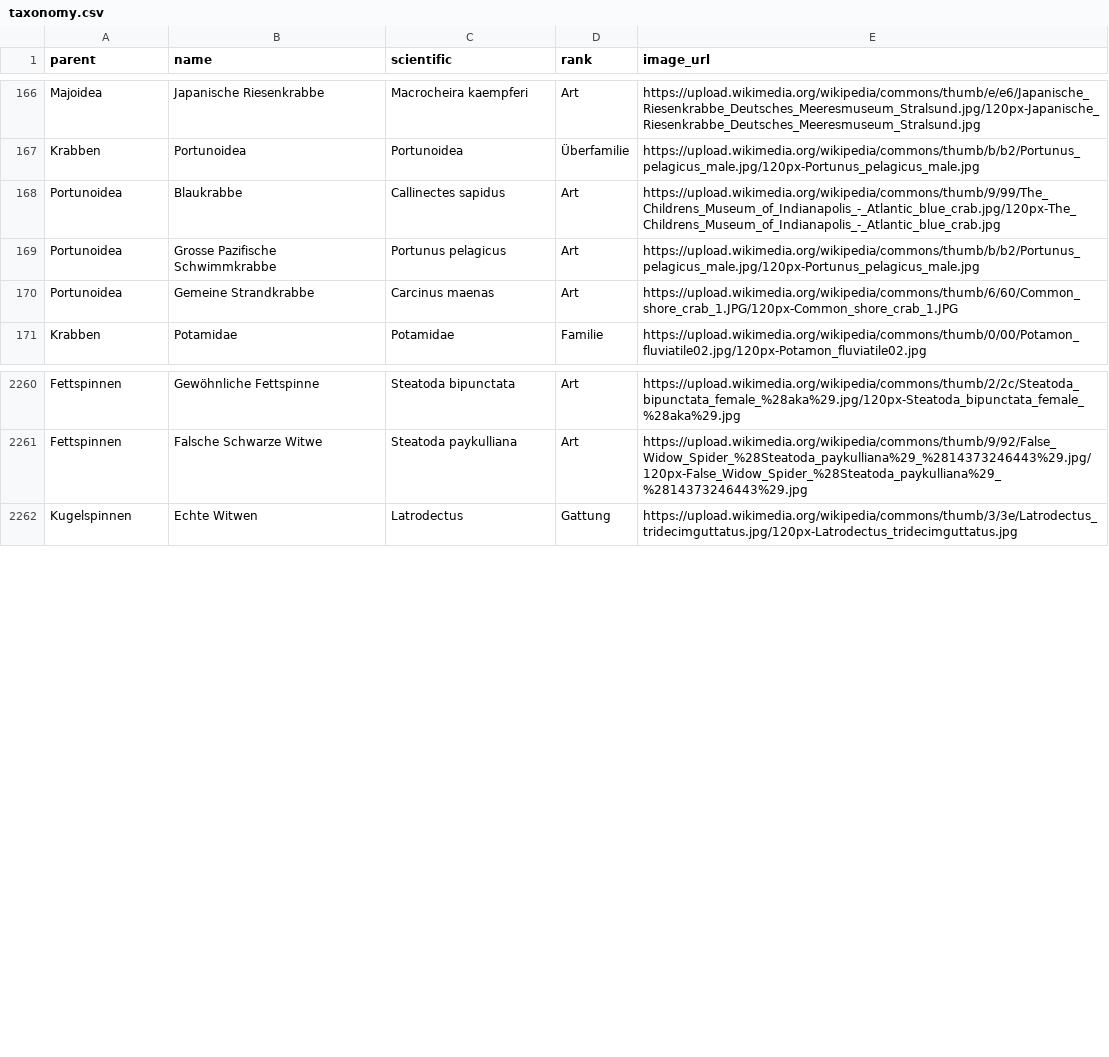
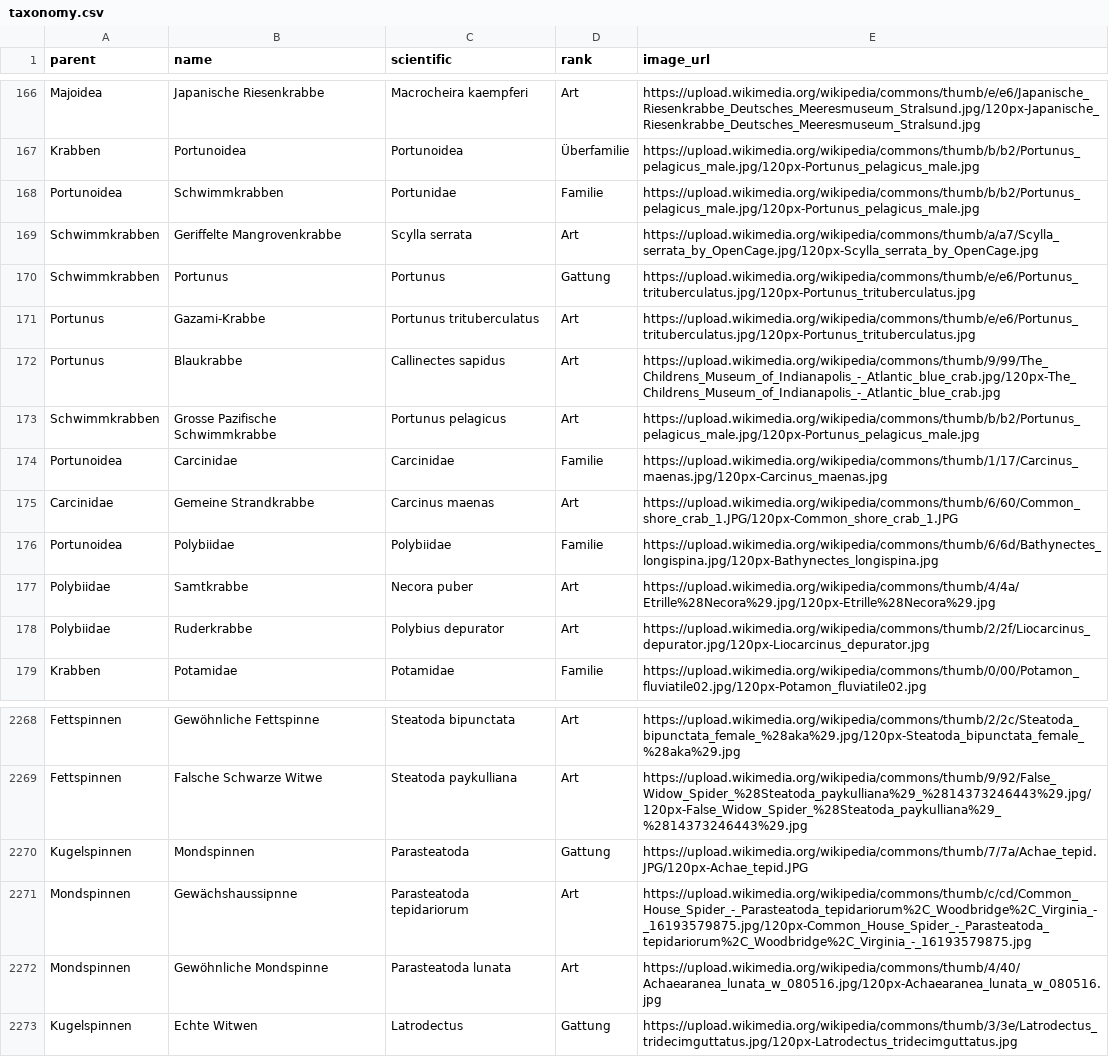
Before and after one commit to stibu81/taxonomyData, a CSV file: taxonomy.csv, drawn as a sheet; only a part is shown, gaps mark what is left out.

Commit message:
add some spiders and crabs

```diff
--- a/taxonomy.csv
+++ b/taxonomy.csv
@@ -167,5 +167,13 @@ Majoidea,Japanische Riesenkrabbe,Macrocheira kaempferi,Art,https://upload.wikime
 Krabben,Portunoidea,Portunoidea,Überfamilie,https://upload.wikimedia.org/wikipedia/commons/thumb/b/b2/Portunus_pelagicus_male.jpg/120px-Portunus_pelagicus_male.jpg
-Portunoidea,Blaukrabbe,Callinectes sapidus,Art,https://upload.wikimedia.org/wikipedia/commons/thumb/9/99/The_Childrens_Museum_of_Indianapolis_-_Atlantic_blue_crab.jpg/120px-The_Childrens_Museum_of_Indianapolis_-_Atlantic_blue_crab.jpg
-Portunoidea,Grosse Pazifische Schwimmkrabbe,Portunus pelagicus,Art,https://upload.wikimedia.org/wikipedia/commons/thumb/b/b2/Portunus_pelagicus_male.jpg/120px-Portunus_pelagicus_male.jpg
-Portunoidea,Gemeine Strandkrabbe,Carcinus maenas,Art,https://upload.wikimedia.org/wikipedia/commons/thumb/6/60/Common_shore_crab_1.JPG/120px-Common_shore_crab_1.JPG
+Portunoidea,Schwimmkrabben,Portunidae,Familie,https://upload.wikimedia.org/wikipedia/commons/thumb/b/b2/Portunus_pelagicus_male.jpg/120px-Portunus_pelagicus_male.jpg
+Schwimmkrabben,Geriffelte Mangrovenkrabbe,Scylla serrata,Art,https://upload.wikimedia.org/wikipedia/commons/thumb/a/a7/Scylla_serrata_by_OpenCage.jpg/120px-Scylla_serrata_by_OpenCage.jpg
+Schwimmkrabben,Portunus,Portunus,Gattung,https://upload.wikimedia.org/wikipedia/commons/thumb/e/e6/Portunus_trituberculatus.jpg/120px-Portunus_trituberculatus.jpg
+Portunus,Gazami-Krabbe,Portunus trituberculatus,Art,https://upload.wikimedia.org/wikipedia/commons/thumb/e/e6/Portunus_trituberculatus.jpg/120px-Portunus_trituberculatus.jpg
+Portunus,Blaukrabbe,Callinectes sapidus,Art,https://upload.wikimedia.org/wikipedia/commons/thumb/9/99/The_Childrens_Museum_of_Indianapolis_-_Atlantic_blue_crab.jpg/120px-The_Childrens_Museum_of_Indianapolis_-_Atlantic_blue_crab.jpg
+Schwimmkrabben,Grosse Pazifische Schwimmkrabbe,Portunus pelagicus,Art,https://upload.wikimedia.org/wikipedia/commons/thumb/b/b2/Portunus_pelagicus_male.jpg/120px-Portunus_pelagicus_male.jpg
+Portunoidea,Carcinidae,Carcinidae,Familie,https://upload.wikimedia.org/wikipedia/commons/thumb/1/17/Carcinus_maenas.jpg/120px-Carcinus_maenas.jpg
+Carcinidae,Gemeine Strandkrabbe,Carcinus maenas,Art,https://upload.wikimedia.org/wikipedia/commons/thumb/6/60/Common_shore_crab_1.JPG/120px-Common_shore_crab_1.JPG
+Portunoidea,Polybiidae,Polybiidae,Familie,https://upload.wikimedia.org/wikipedia/commons/thumb/6/6d/Bathynectes_longispina.jpg/120px-Bathynectes_longispina.jpg
+Polybiidae,Samtkrabbe,Necora puber,Art,https://upload.wikimedia.org/wikipedia/commons/thumb/4/4a/Etrille%28Necora%29.jpg/120px-Etrille%28Necora%29.jpg
+Polybiidae,Ruderkrabbe,Polybius depurator,Art,https://upload.wikimedia.org/wikipedia/commons/thumb/2/2f/Liocarcinus_depurator.jpg/120px-Liocarcinus_depurator.jpg
 Krabben,Potamidae,Potamidae,Familie,https://upload.wikimedia.org/wikipedia/commons/thumb/0/00/Potamon_fluviatile02.jpg/120px-Potamon_fluviatile02.jpg
@@ -2261,2 +2269,5 @@ Fettspinnen,Gewöhnliche Fettspinne,Steatoda bipunctata,Art,https://upload.wikim
 Fettspinnen,Falsche Schwarze Witwe,Steatoda paykulliana,Art,https://upload.wikimedia.org/wikipedia/commons/thumb/9/92/False_Widow_Spider_%28Steatoda_paykulliana%29_%2814373246443%29.jpg/120px-False_Widow_Spider_%28Steatoda_paykulliana%29_%2814373246443%29.jpg
+Kugelspinnen,Mondspinnen,Parasteatoda,Gattung,https://upload.wikimedia.org/wikipedia/commons/thumb/7/7a/Achae_tepid.JPG/120px-Achae_tepid.JPG
+Mondspinnen,Gewächshaussipnne,Parasteatoda tepidariorum,Art,https://upload.wikimedia.org/wikipedia/commons/thumb/c/cd/Common_House_Spider_-_Parasteatoda_tepidariorum%2C_Woodbridge%2C_Virginia_-_16193579875.jpg/120px-Common_House_Spider_-_Parasteatoda_tepidariorum%2C_Woodbridge%2C_Virginia_-_16193579875.jpg
+Mondspinnen,Gewöhnliche Mondspinne,Parasteatoda lunata,Art,https://upload.wikimedia.org/wikipedia/commons/thumb/4/40/Achaearanea_lunata_w_080516.jpg/120px-Achaearanea_lunata_w_080516.jpg
 Kugelspinnen,Echte Witwen,Latrodectus,Gattung,https://upload.wikimedia.org/wikipedia/commons/thumb/3/3e/Latrodectus_tridecimguttatus.jpg/120px-Latrodectus_tridecimguttatus.jpg
```
Also changed, not shown: 1 other file.
